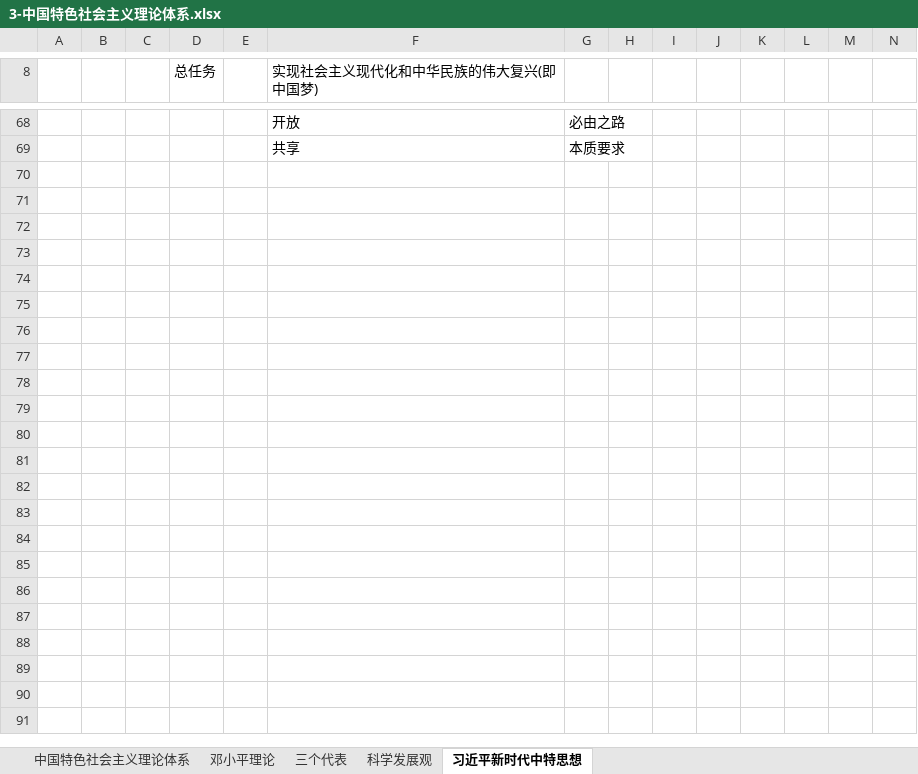
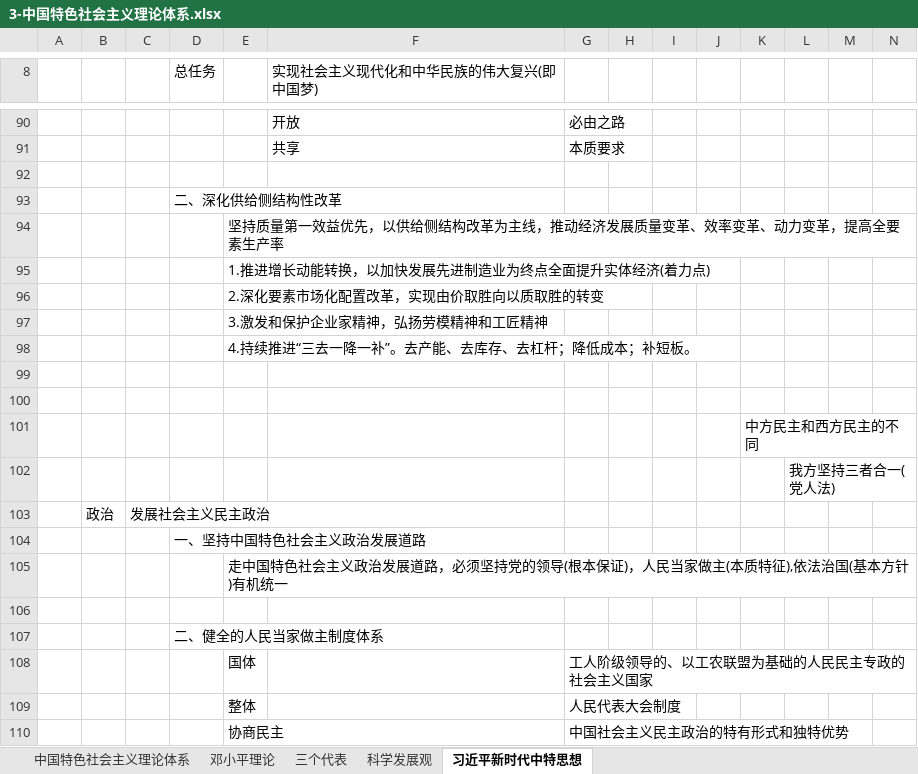
Before and after one commit to flancklin/ks, an Excel workbook: sydw/2020上/考点/3-中国特色社会主义理论体系.xlsx, sheet 习近平新时代中特思想, drawn as a sheet; only a part is shown, gaps mark what is left out; values as stored, in another font and other column widths than the file's, no borders; rows hold the shown columns only; the diff covers the shown part only; the diff names each change by its address in the sheet, - before the commit and + after, or states it on an @@ line.

```diff
--- a/sydw/2020上/考点/3-中国特色社会主义理论体系.xlsx (sheet 习近平新时代中特思想)
+++ b/sydw/2020上/考点/3-中国特色社会主义理论体系.xlsx (sheet 习近平新时代中特思想)
+row 92: (empty)
+row 93:  |  |  | 二、深化供给侧结构性改革
+row 94:  |  |  |  | 坚持质量第一效益优先，以供给侧结构改革为主线，推动经济发展质量变革、效率变革、动力变革，提高全要素生产率
+row 95:  |  |  |  | 1.推进增长动能转换，以加快发展先进制造业为终点全面提升实体经济(着力点)
+row 96:  |  |  |  | 2.深化要素市场化配置改革，实现由价取胜向以质取胜的转变
+row 97:  |  |  |  | 3.激发和保护企业家精神，弘扬劳模精神和工匠精神
+row 98:  |  |  |  | 4.持续推进“三去一降一补”。去产能、去库存、去杠杆；降低成本；补短板。
+row 99: (empty)
+row 100: (empty)
+row 101:  |  |  |  |  |  |  |  |  |  | 中方民主和西方民主的不同
+row 102:  |  |  |  |  |  |  |  |  |  |  | 我方坚持三者合一(党人法)
+row 103:  | 政治 | 发展社会主义民主政治
+row 104:  |  |  | 一、坚持中国特色社会主义政治发展道路
+row 105:  |  |  |  | 走中国特色社会主义政治发展道路，必须坚持党的领导(根本保证)，人民当家做主(本质特征),依法治国(基本方针)有机统一
+row 106: (empty)
+row 107:  |  |  | 二、健全的人民当家做主制度体系
+row 108:  |  |  |  | 国体 |  | 工人阶级领导的、以工农联盟为基础的人民民主专政的社会主义国家
+row 109:  |  |  |  | 整体 |  | 人民代表大会制度
+row 110:  |  |  |  | 协商民主 |  | 中国社会主义民主政治的特有形式和独特优势
```
Also changed, not shown: 253 added rows, 3 edited cells and merged cells elsewhere in this sheet, sydw/2020上/考点/4-公文.xlsx.
